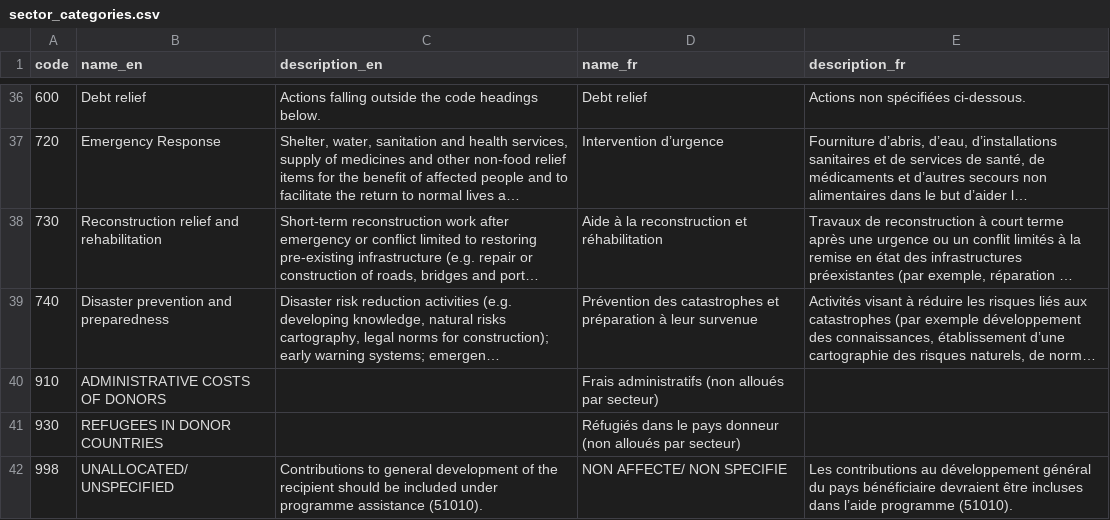
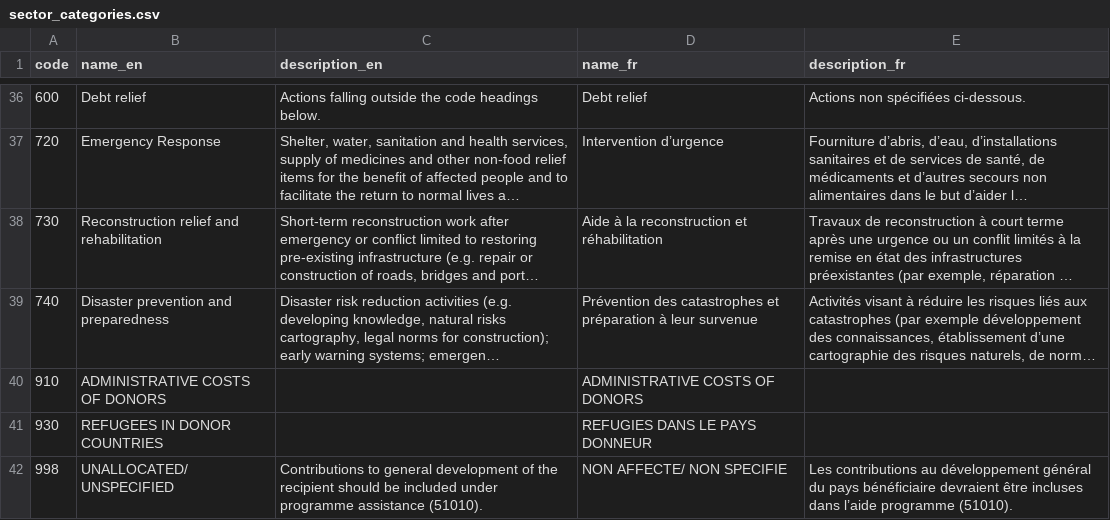
Before and after one commit to datasets/dac-and-crs-code-lists, a CSV file: data/sector_categories.csv, drawn as a sheet; only a part is shown, gaps mark what is left out; long unchanged cells end in …; the diff names each change by its address in the sheet, - before the commit and + after, or states it on an @@ line.

```diff
--- a/data/sector_categories.csv
+++ b/data/sector_categories.csv
-D40 (name_fr): Frais administratifs (non alloués par secteur)
+D40 (name_fr): ADMINISTRATIVE COSTS OF DONORS
-D41 (name_fr): Réfugiés dans le pays donneur (non alloués par secteur)
+D41 (name_fr): REFUGIES DANS LE PAYS DONNEUR
```
Also changed, not shown: data/agencies.csv, data/channel_codes.csv, 2 other files.
